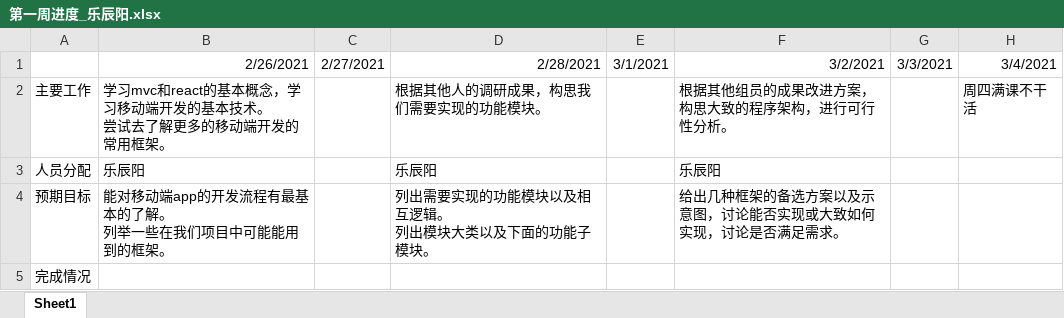
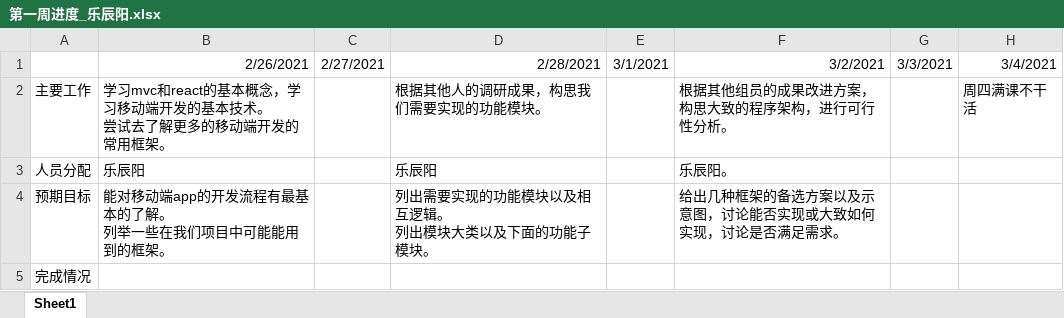
Before and after one commit to Kami-code/SJTU-Sing, an Excel workbook: week1/第一周进度_乐辰阳.xlsx, sheet Sheet1, drawn as a sheet; values as stored, in another font and other column widths than the file's, no borders; the diff names each change by its address in the sheet, - before the commit and + after, or states it on an @@ line.

Commit message:
initial commit

```diff
--- a/week1/第一周进度_乐辰阳.xlsx (sheet Sheet1)
+++ b/week1/第一周进度_乐辰阳.xlsx (sheet Sheet1)
-F3: 乐辰阳
+F3: 乐辰阳。
```
